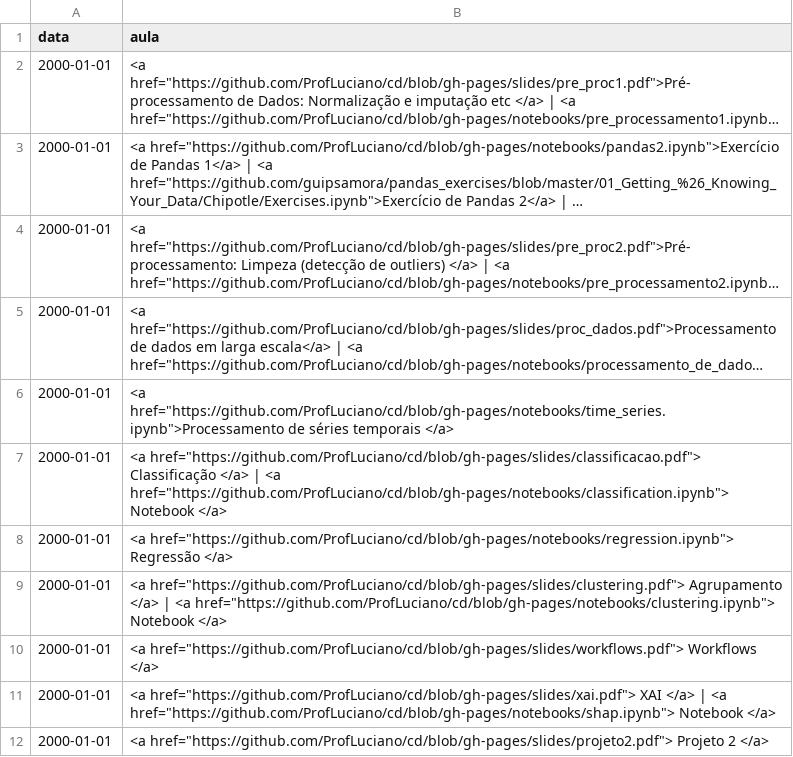
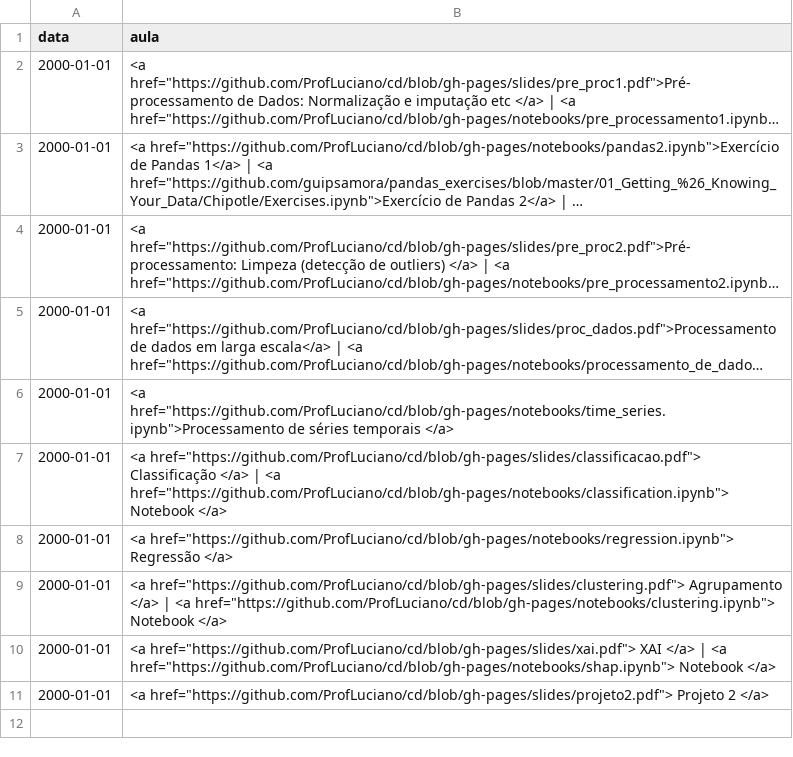
Before and after one commit to ProfLuciano/cd, a CSV file: pages/data.csv, drawn as a sheet; long unchanged cells end in ….

Commit message:
Update data.csv

```diff
--- a/pages/data.csv
+++ b/pages/data.csv
@@ -9,3 +9,2 @@ data,aula
 2000-01-01,<a href="https://github.com/ProfLuciano/cd/blob/gh-pages/slides/clustering.pdf"> Agrupamento  </a> |  <a href="https://github.com/ProfLuciano/cd/blob/gh-pages/notebooks/clustering.ipynb">  Notebook </a>
-2000-01-01,<a href="https://github.com/ProfLuciano/cd/blob/gh-pages/slides/workflows.pdf"> Workflows  </a>
 2000-01-01,<a href="https://github.com/ProfLuciano/cd/blob/gh-pages/slides/xai.pdf"> XAI  </a> |  <a href="https://github.com/ProfLuciano/cd/blob/gh-pages/notebooks/shap.ipynb">  Notebook </a>
```
